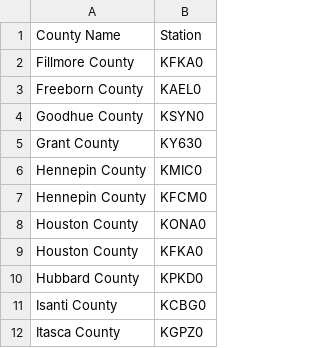
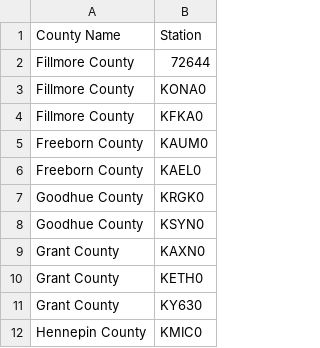
Before and after one commit to Peter-Akos/quant-challenge, a CSV file: data/Huni_2.csv, drawn as a sheet; only a part is shown; the shorter side is filled out with more unchanged rows; the diff covers the shown part only; the diff names each change by its address in the sheet, - before the commit and + after, or states it on an @@ line.

```diff
--- a/data/Huni_2.csv
+++ b/data/Huni_2.csv
+row 2: Fillmore County | 72644
+row 3: Fillmore County | KONA0
+row 5: Freeborn County | KAUM0
+row 7: Goodhue County | KRGK0
+row 9: Grant County | KAXN0
+row 10: Grant County | KETH0
```
Also changed, not shown: 10 added rows elsewhere in this file, 1 other file.
